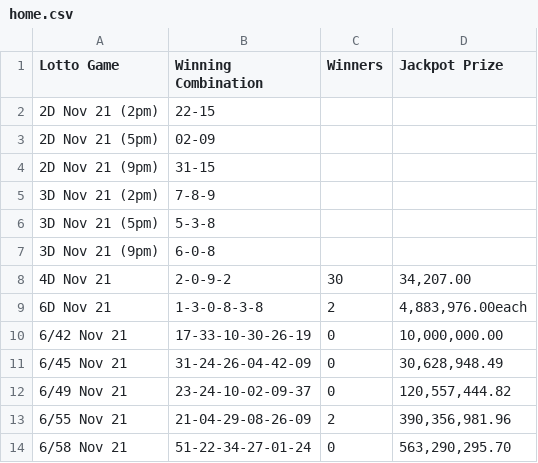
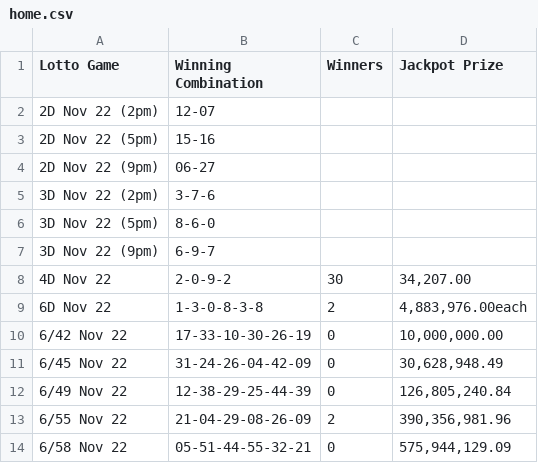
Before and after one commit to swertres/swertres.github.io, a CSV file: data/home.csv, drawn as a sheet.

```diff
--- a/data/home.csv
+++ b/data/home.csv
@@ -1,14 +1,14 @@
 Lotto Game,Winning Combination,Winners,Jackpot Prize
-2D Nov 21 (2pm),22-15,,
-2D Nov 21 (5pm),02-09,,
-2D Nov 21 (9pm),31-15,,
-3D Nov 21 (2pm),7-8-9,,
-3D Nov 21 (5pm),5-3-8,,
-3D Nov 21 (9pm),6-0-8,,
-4D Nov 21,2-0-9-2,30,"34,207.00"
-6D Nov 21,1-3-0-8-3-8,2,"4,883,976.00each"
-6/42 Nov 21,17-33-10-30-26-19,0,"10,000,000.00"
-6/45 Nov 21,31-24-26-04-42-09,0,"30,628,948.49"
-6/49 Nov 21,23-24-10-02-09-37,0,"120,557,444.82"
-6/55 Nov 21,21-04-29-08-26-09,2,"390,356,981.96"
-6/58 Nov 21,51-22-34-27-01-24,0,"563,290,295.70"
+2D Nov 22 (2pm),12-07,,
+2D Nov 22 (5pm),15-16,,
+2D Nov 22 (9pm),06-27,,
+3D Nov 22 (2pm),3-7-6,,
+3D Nov 22 (5pm),8-6-0,,
+3D Nov 22 (9pm),6-9-7,,
+4D Nov 22,2-0-9-2,30,"34,207.00"
+6D Nov 22,1-3-0-8-3-8,2,"4,883,976.00each"
+6/42 Nov 22,17-33-10-30-26-19,0,"10,000,000.00"
+6/45 Nov 22,31-24-26-04-42-09,0,"30,628,948.49"
+6/49 Nov 22,12-38-29-25-44-39,0,"126,805,240.84"
+6/55 Nov 22,21-04-29-08-26-09,2,"390,356,981.96"
+6/58 Nov 22,05-51-44-55-32-21,0,"575,944,129.09"
```
Also changed, not shown: 1 other file.
